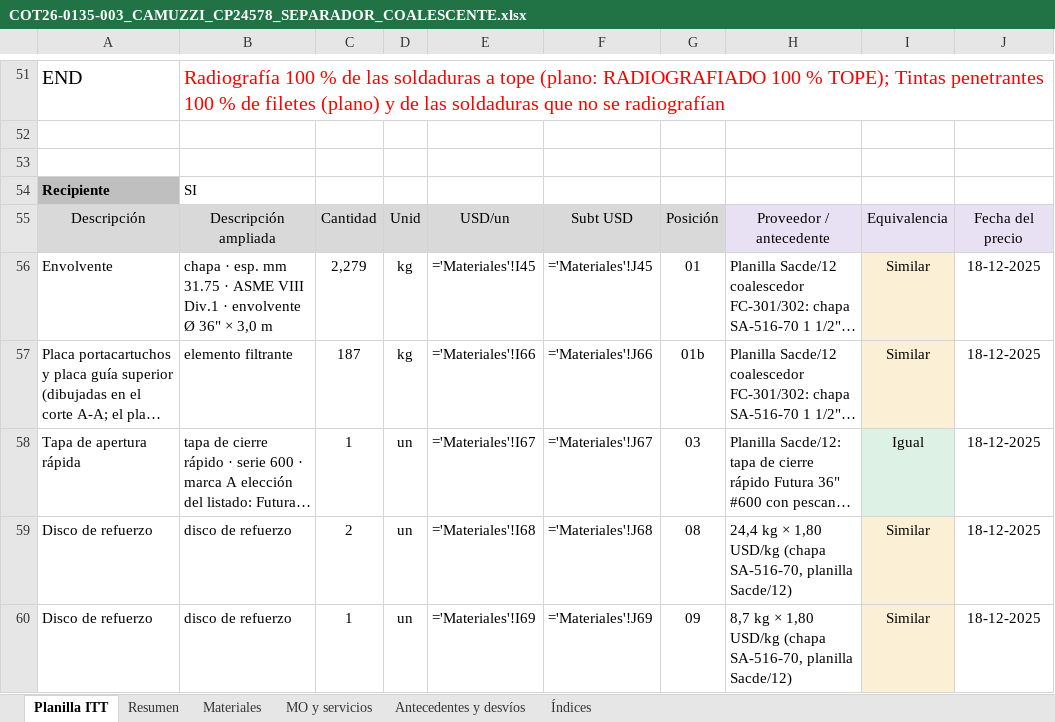
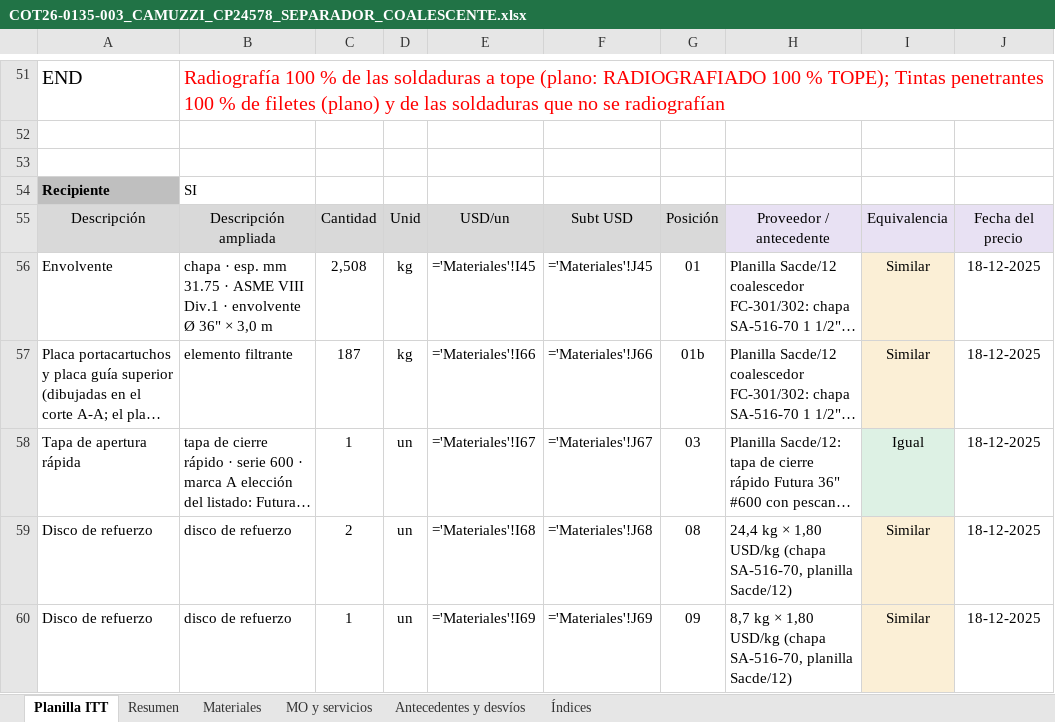
Before and after one commit to ricardoalvarezu2-cyber/cotizador-itt-2.0, an Excel workbook: cotizaciones/COT26-0135-003_CAMUZZI_CP24578_SEPARADOR/COT26-0135-003_CAMUZZI_CP24578_SEPARADOR_COALESCENTE.xlsx, sheet Planilla ITT, drawn as a sheet; only a part is shown, gaps mark what is left out; long unchanged cells end in …; values as stored, in another font and other column widths than the file's, no borders; formulas without a stored value are shown as written; the diff covers the shown part only; the diff names each change by its address in the sheet, - before the commit and + after, or states it on an @@ line.

```diff
--- a/cotizaciones/COT26-0135-003_CAMUZZI_CP24578_SEPARADOR/COT26-0135-003_CAMUZZI_CP24578_SEPARADOR_COALESCENTE.xlsx (sheet Planilla ITT)
+++ b/cotizaciones/COT26-0135-003_CAMUZZI_CP24578_SEPARADOR/COT26-0135-003_CAMUZZI_CP24578_SEPARADOR_COALESCENTE.xlsx (sheet Planilla ITT)
-C56: 2,279
+C56: 2,508
```
Also changed, not shown: 15 edited cells elsewhere in this sheet, sheet MO y servicios, sheet Materiales, sheet Resumen, cotizaciones/COT26-0135-003_CAMUZZI_CP24578_SEPARADOR/compras/COT26-0135-003_pedido_materiales_compras.xlsx, 19 other files.
